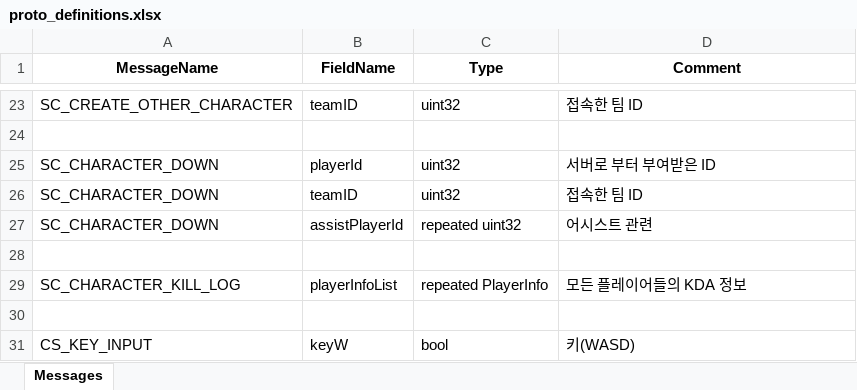
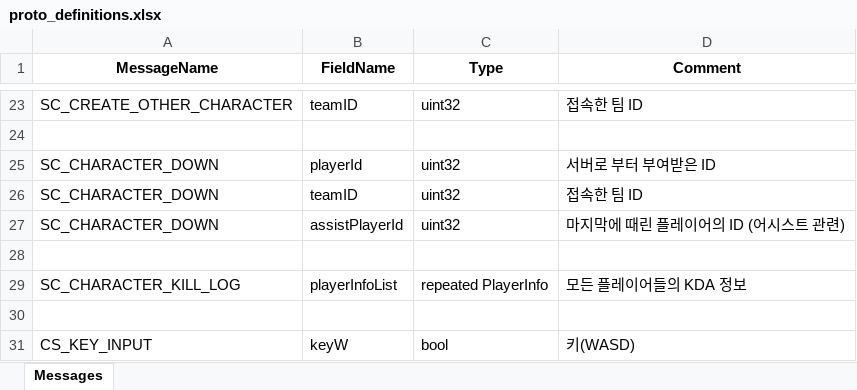
Before and after one commit to Proejct26/FPS26Server, an Excel workbook: AllInOneGenerator/proto_definitions.xlsx, sheet Messages, drawn as a sheet; only a part is shown, gaps mark what is left out; values as stored, in another font and other column widths than the file's, no borders; the diff names each change by its address in the sheet, - before the commit and + after, or states it on an @@ line.

Commit message:
[Feat] 어시스트 관련 내용 추가
- DamageTracker 비활성화, 대신 마지막에 때린 플레이어의 ID를 기록 후 SC_CHARACTER_DOWN 에서 같이 전송
-  SC_CHARACTER_DOWN 프로토콜에서 플레이어 ID를 repeated 대신 UINT32로 수정

```diff
--- a/AllInOneGenerator/proto_definitions.xlsx (sheet Messages)
+++ b/AllInOneGenerator/proto_definitions.xlsx (sheet Messages)
-C27 (Type): repeated uint32
+C27 (Type): uint32
-D27 (Comment): 어시스트 관련
+D27 (Comment): 마지막에 때린 플레이어의 ID (어시스트 관련)
```
Also changed, not shown: 21 other files.
